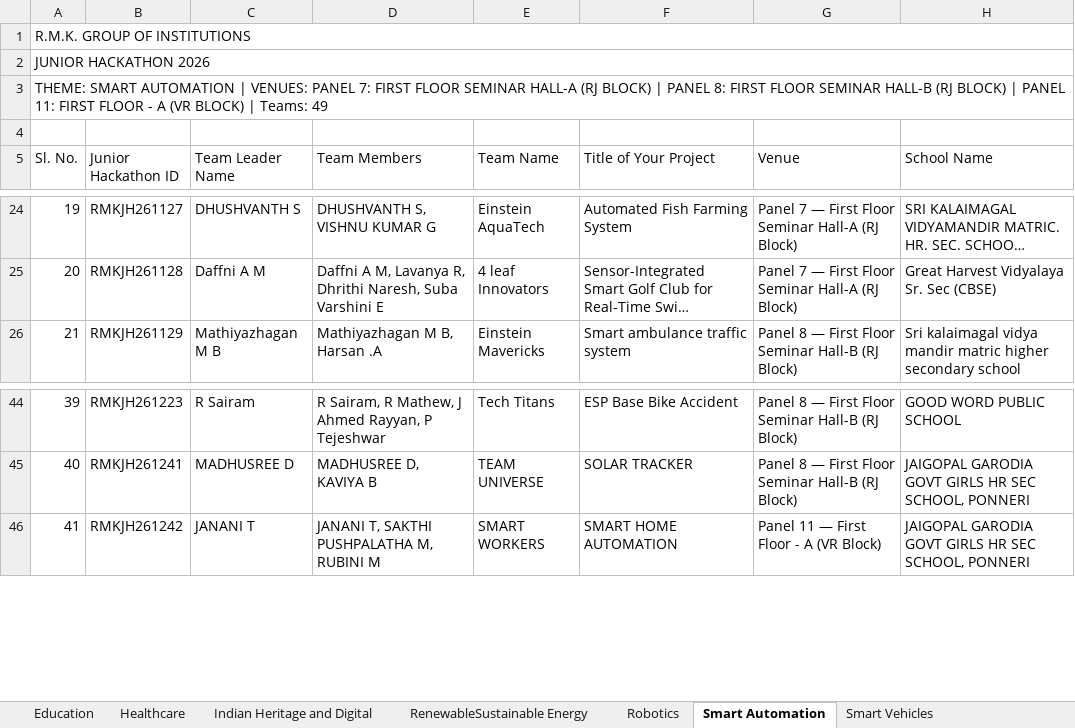
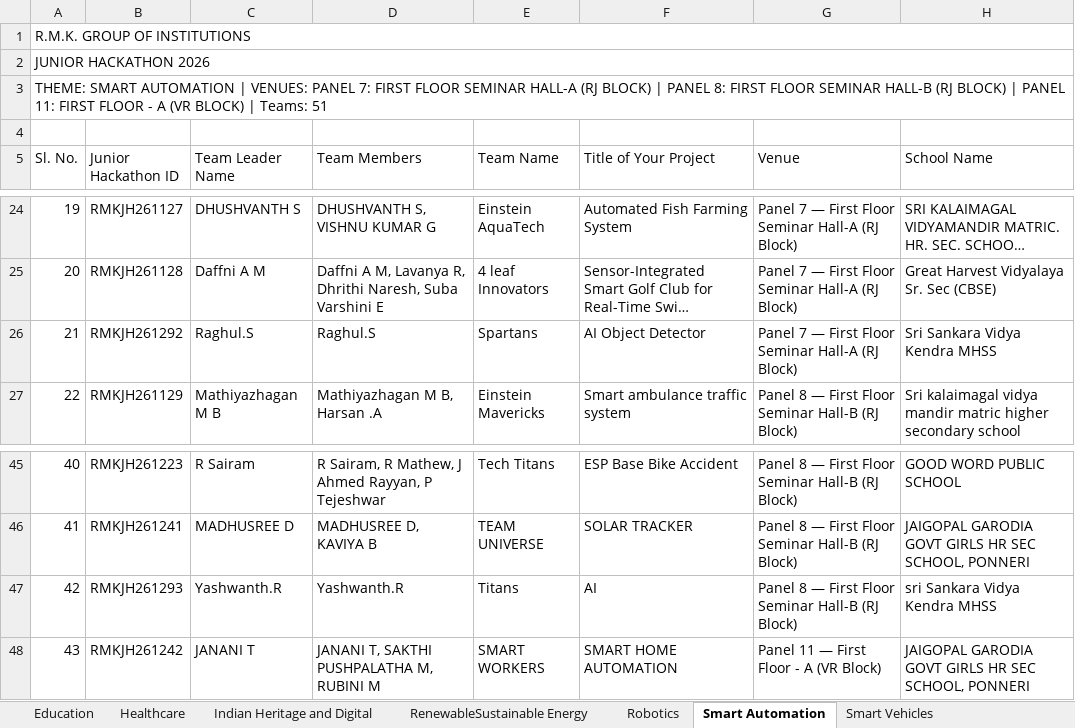
Before and after one commit to krish-mehta-01/rmk-jr-hackathon-2026, an Excel workbook: RMK_Junior_Hackathon_2026_Theme_Wise_Teams.xlsx, sheet Smart Automation, drawn as a sheet; only a part is shown, gaps mark what is left out; long unchanged cells end in …; values as stored, in another font and other column widths than the file's, no cell formats; charts and pictures not drawn; the diff names each change by its address in the sheet, - before the commit and + after, or states it on an @@ line.

```diff
--- a/RMK_Junior_Hackathon_2026_Theme_Wise_Teams.xlsx (sheet Smart Automation)
+++ b/RMK_Junior_Hackathon_2026_Theme_Wise_Teams.xlsx (sheet Smart Automation)
@@ column A (Sl. No.) renumbered from row 3 down @@
+row 26: 21 | RMKJH261292 | Raghul.S | Raghul.S | Spartans | AI Object Detector | Panel 7 — First Floor Seminar Hall-A (RJ Block) | Sri Sankara Vidya Kendra MHSS
+row 47: 42 | RMKJH261293 | Yashwanth.R | Yashwanth.R | Titans | AI | Panel 8 — First Floor Seminar Hall-B (RJ Block) | sri Sankara Vidya Kendra MHSS
```
Also changed, not shown: sheet Healthcare, sheet Traditional Games of Indian, sheet Robotics, sheet Agriculture, sheet Summary, cell formats, RMK_Junior_Hackathon_2026_Master_Attendance.xlsx, RMK_Junior_Hackathon_2026_Venue_Wise_Teams.xlsx, 17 other files.
